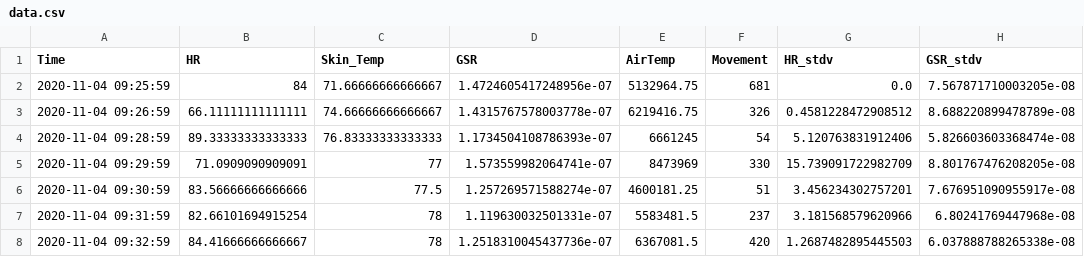
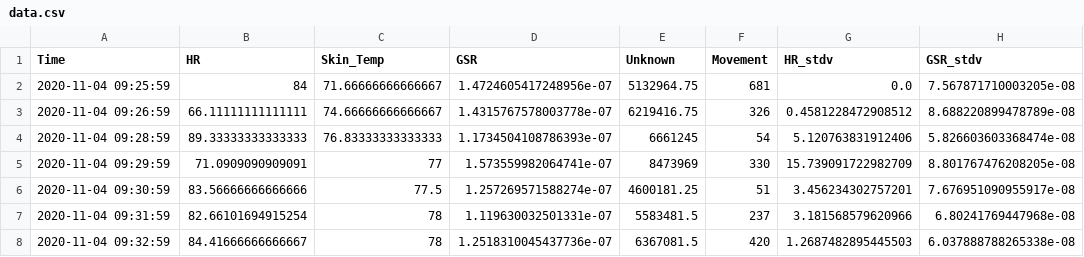
Before and after one commit to jabituyaben/OurBasis, a CSV file: raw_data_examples/data.csv, drawn as a sheet; only a part is shown; the diff names each change by its address in the sheet, - before the commit and + after, or states it on an @@ line.

Commit message:
Update data.csv

```diff
--- a/raw_data_examples/data.csv
+++ b/raw_data_examples/data.csv
-E1: AirTemp
+E1: Unknown
```
